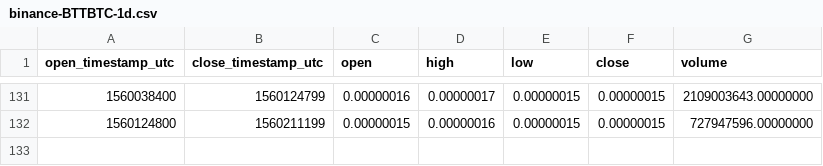
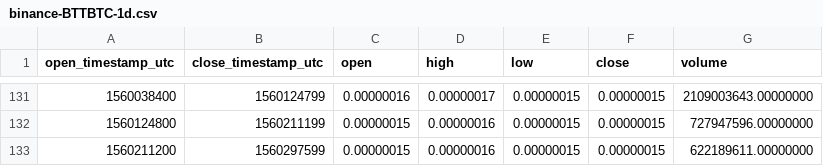
Before and after one commit to cryptobigbro/binance-BTTBTC, a CSV file: binance-BTTBTC-1d.csv, drawn as a sheet; only a part is shown, gaps mark what is left out; the diff names each change by its address in the sheet, - before the commit and + after, or states it on an @@ line.

```diff
--- a/binance-BTTBTC-1d.csv
+++ b/binance-BTTBTC-1d.csv
+row 133: 1560211200 | 1560297599 | 0.00000015 | 0.00000016 | 0.00000015 | 0.00000015 | 622189611.00000000
```
Also changed, not shown: binance-BTTBTC-1h.csv.
